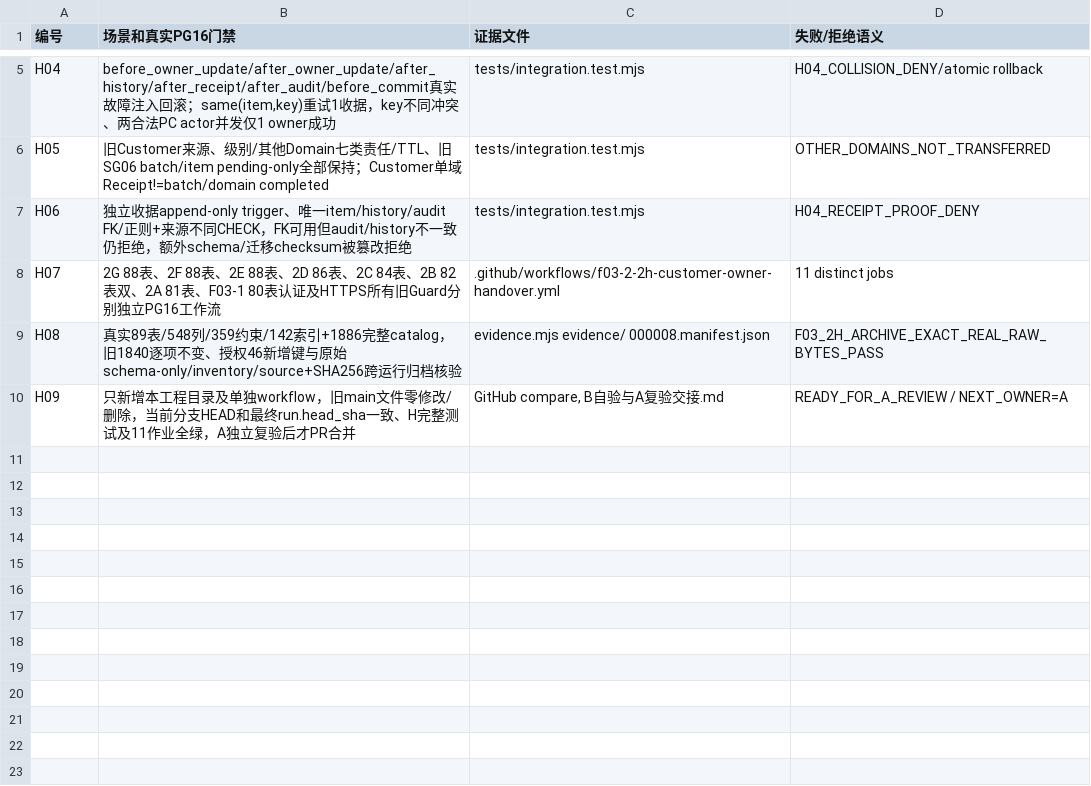
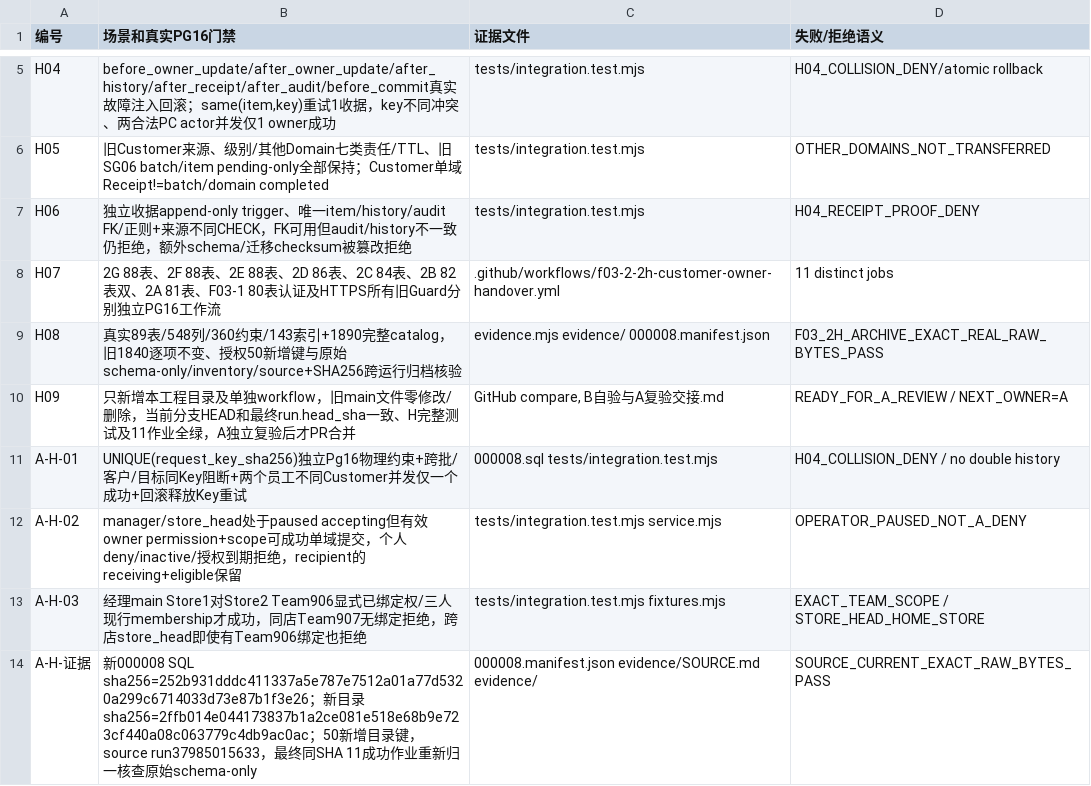
Before and after one commit to suzhe868-arch/mb, a TSV file: engineering/f03/runtime-customer-owner-handover/测试覆盖与门禁.tsv, drawn as a sheet; only a part is shown, gaps mark what is left out.

Commit message:
F03-2-2H: A-H-01..03 full B handoff, 19 real PG16 tests, unique SHA receipt 89/548/360/143 catalog, new SOURCE and 11-regression matrix

```diff
--- a/engineering/f03/runtime-customer-owner-handover/测试覆盖与门禁.tsv
+++ b/engineering/f03/runtime-customer-owner-handover/测试覆盖与门禁.tsv
@@ -8,3 +8,7 @@ H06	独立收据append-only trigger、唯一item/history/audit FK/正则+来源
 H07	2G 88表、2F 88表、2E 88表、2D 86表、2C 84表、2B 82表双、2A 81表、F03-1 80表认证及HTTPS所有旧Guard分别独立PG16工作流	.github/workflows/f03-2-2h-customer-owner-handover.yml	11 distinct jobs
-H08	真实89表/548列/359约束/142索引+1886完整catalog，旧1840逐项不变、授权46新增键与原始schema-only/inventory/source+SHA256跨运行归档核验	evidence.mjs evidence/ 000008.manifest.json	F03_2H_ARCHIVE_EXACT_REAL_RAW_BYTES_PASS
+H08	真实89表/548列/360约束/143索引+1890完整catalog，旧1840逐项不变、授权50新增键与原始schema-only/inventory/source+SHA256跨运行归档核验	evidence.mjs evidence/ 000008.manifest.json	F03_2H_ARCHIVE_EXACT_REAL_RAW_BYTES_PASS
 H09	只新增本工程目录及单独workflow，旧main文件零修改/删除，当前分支HEAD和最终run.head_sha一致、H完整测试及11作业全绿，A独立复验后才PR合并	GitHub compare, B自验与A复验交接.md	READY_FOR_A_REVIEW / NEXT_OWNER=A
+A-H-01	UNIQUE(request_key_sha256)独立Pg16物理约束+跨批/客户/目标同Key阻断+两个员工不同Customer并发仅一个成功+回滚释放Key重试	000008.sql tests/integration.test.mjs	H04_COLLISION_DENY / no double history
+A-H-02	manager/store_head处于paused accepting但有效owner permission+scope可成功单域提交，个人deny/inactive/授权到期拒绝，recipient的receiving+eligible保留	tests/integration.test.mjs service.mjs	OPERATOR_PAUSED_NOT_A_DENY
+A-H-03	经理main Store1对Store2 Team906显式已绑定权/三人现行membership才成功，同店Team907无绑定拒绝，跨店store_head即使有Team906绑定也拒绝	tests/integration.test.mjs fixtures.mjs	EXACT_TEAM_SCOPE / STORE_HEAD_HOME_STORE
+A-H-证据	新000008 SQL sha256=252b931dddc411337a5e787e7512a01a77d5320a299c6714033d73e87b1f3e26；新目录sha256=2ffb014e044173837b1a2ce081e518e68b9e723cf440a08c063779c4db9ac0ac；50新增目录键，source run37985015633，最终同SHA 11成功作业重新归一核查原始schema-only	000008.manifest.json evidence/SOURCE.md evidence/	SOURCE_CURRENT_EXACT_RAW_BYTES_PASS
```
Also changed, not shown: 2 other files.
